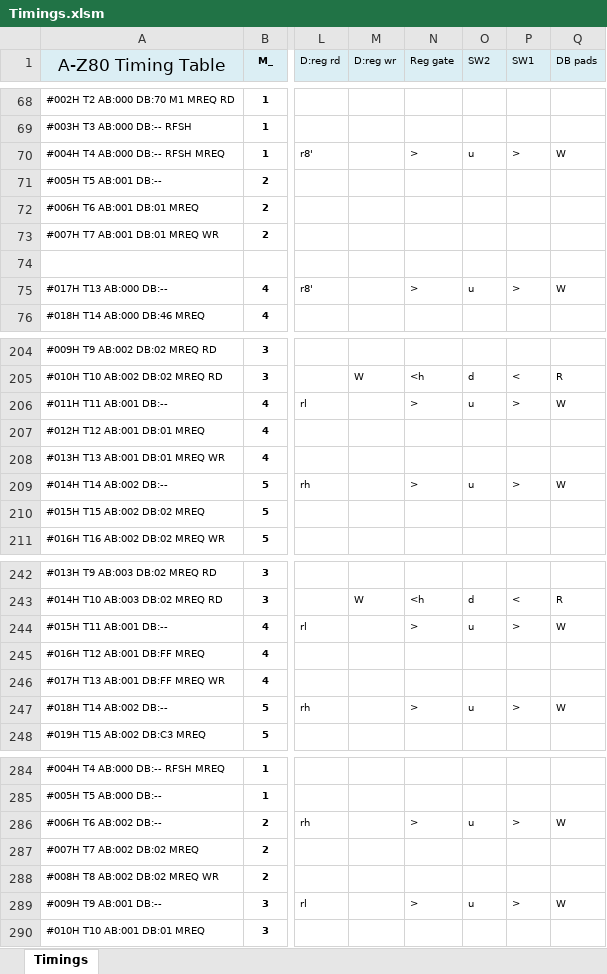
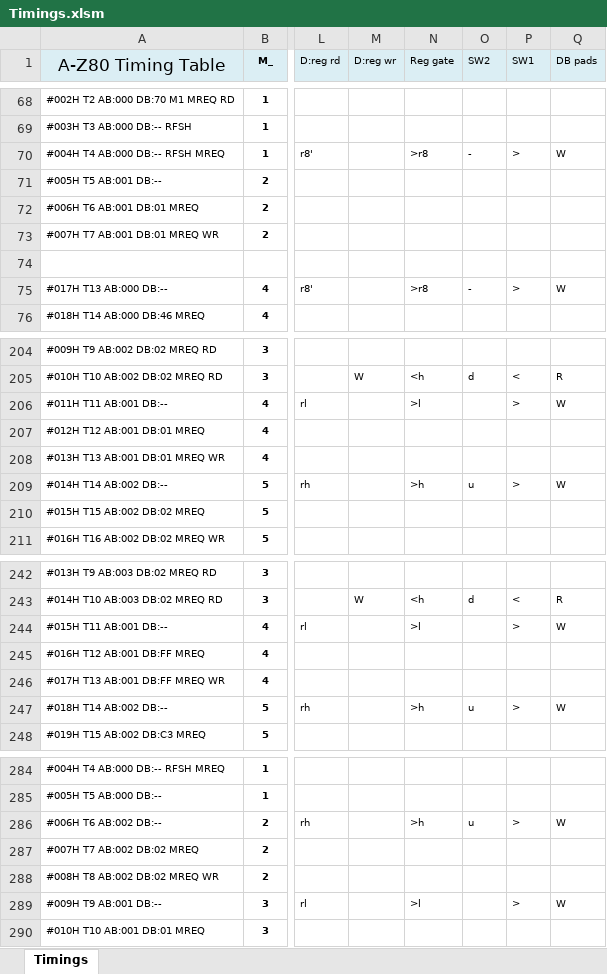
Before and after one commit to gdevic/A-Z80, an Excel workbook: cpu/control/Timings.xlsm, sheet Timings, drawn as a sheet; only a part is shown, gaps mark what is left out; values as stored, in another font and other column widths than the file's, no borders; conditional formats not drawn; the diff covers the shown part only; the diff names each change by its address in the sheet, - before the commit and + after, or states it on an @@ line.

```diff
--- a/cpu/control/Timings.xlsm (sheet Timings)
+++ b/cpu/control/Timings.xlsm (sheet Timings)
-N70 (Reg gate): >
+N70 (Reg gate): >r8
-O70 (SW2): u
+O70 (SW2): -
-N75 (Reg gate): >
+N75 (Reg gate): >r8
-O75 (SW2): u
+O75 (SW2): -
-N206 (Reg gate): >
+N206 (Reg gate): >l
-O206 (SW2): u
+O206 (SW2): (empty)
-N209 (Reg gate): >
+N209 (Reg gate): >h
-N244 (Reg gate): >
+N244 (Reg gate): >l
-O244 (SW2): u
+O244 (SW2): (empty)
-N247 (Reg gate): >
+N247 (Reg gate): >h
-N286 (Reg gate): >
+N286 (Reg gate): >h
-N289 (Reg gate): >
+N289 (Reg gate): >l
-O289 (SW2): u
+O289 (SW2): (empty)
```
Also changed, not shown: 15 edited cells elsewhere in this sheet, 5 other files.
